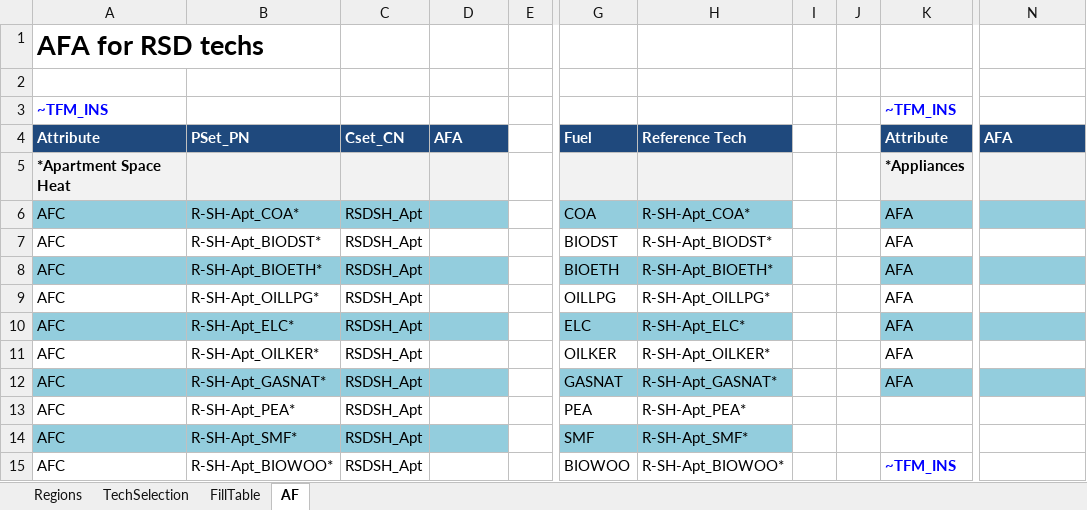
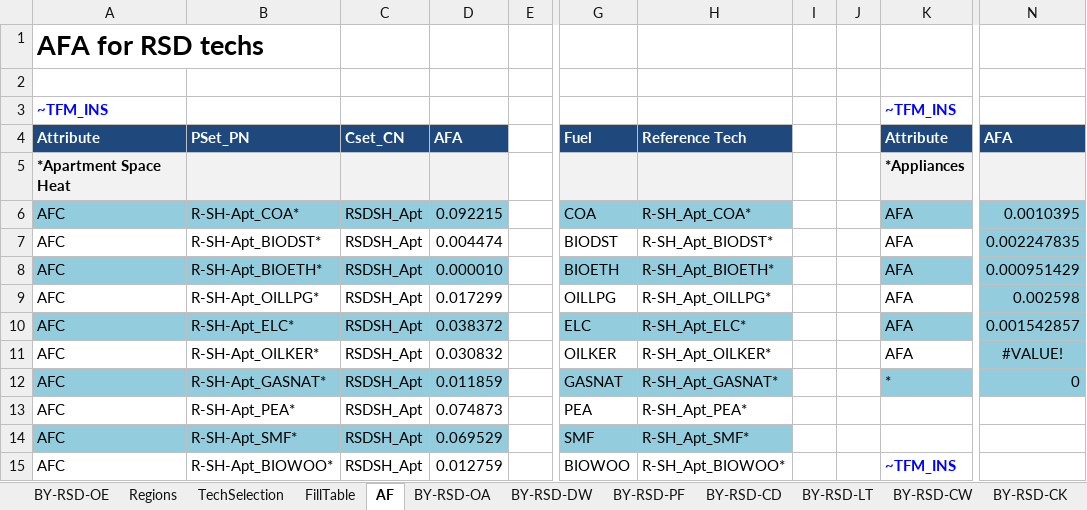
Before and after one commit to MaREI-EPMG/TIM-archived, an Excel workbook: SubRES_TMPL/SubRes_RSD_Trans.xlsx, sheet AF, drawn as a sheet; only a part is shown, gaps mark what is left out; values as stored, in another font and other column widths than the file's, no borders; the diff covers the shown part only; the diff names each change by its address in the sheet, - before the commit and + after, or states it on an @@ line.

```diff
--- a/SubRES_TMPL/SubRes_RSD_Trans.xlsx (sheet AF)
+++ b/SubRES_TMPL/SubRes_RSD_Trans.xlsx (sheet AF)
+sheet tab: BY-RSD-OE
+sheet tab: BY-RSD-OA
+sheet tab: BY-RSD-DW
+sheet tab: BY-RSD-PF
+sheet tab: BY-RSD-CD
+sheet tab: BY-RSD-LT
+sheet tab: BY-RSD-CW
+sheet tab: BY-RSD-CK
-D6: (empty)
+D6: 0.092215
-H6: R-SH-Apt_COA*
+H6: R-SH_Apt_COA*
-N6: (empty)
+N6: 0.0010395
-D7: (empty)
+D7: 0.004474
-H7: R-SH-Apt_BIODST*
+H7: R-SH_Apt_BIODST*
-N7: (empty)
+N7: 0.002247835
-N7 fill: none
+N7 fill: #93CDDD
-D8: (empty)
+D8: 0.000010
-H8: R-SH-Apt_BIOETH*
+H8: R-SH_Apt_BIOETH*
-N8: (empty)
+N8: 0.000951429
-D9: (empty)
+D9: 0.017299
-H9: R-SH-Apt_OILLPG*
+H9: R-SH_Apt_OILLPG*
-N9: (empty)
+N9: 0.002598
-N9 fill: none
+N9 fill: #93CDDD
-D10: (empty)
+D10: 0.038372
-H10: R-SH-Apt_ELC*
+H10: R-SH_Apt_ELC*
-N10: (empty)
+N10: 0.001542857
-D11: (empty)
+D11: 0.030832
-H11: R-SH-Apt_OILKER*
+H11: R-SH_Apt_OILKER*
-N11: (empty)
+N11: #VALUE!
-N11 fill: none
+N11 fill: #93CDDD
-D12: (empty)
+D12: 0.011859
-H12: R-SH-Apt_GASNAT*
+H12: R-SH_Apt_GASNAT*
-K12: AFA
+K12: *
-N12: (empty)
+N12: 0
-D13: (empty)
+D13: 0.074873
-H13: R-SH-Apt_PEA*
+H13: R-SH_Apt_PEA*
-D14: (empty)
+D14: 0.069529
-H14: R-SH-Apt_SMF*
+H14: R-SH_Apt_SMF*
-D15: (empty)
+D15: 0.012759
-H15: R-SH-Apt_BIOWOO*
+H15: R-SH_Apt_BIOWOO*
```
Also changed, not shown: 144 edited cells and cell formats elsewhere in this sheet, sheet FillTable, other sheet tabs, charts or pictures.
